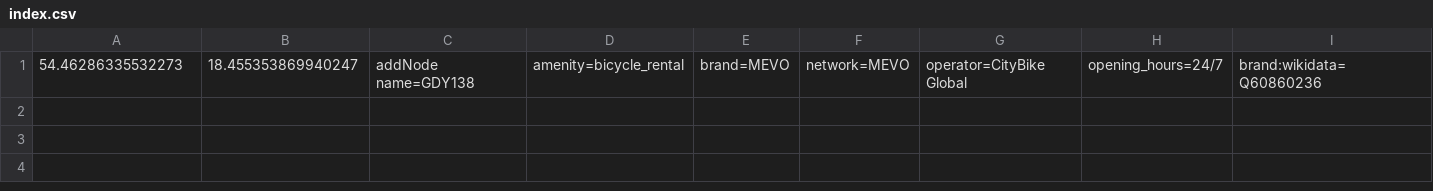
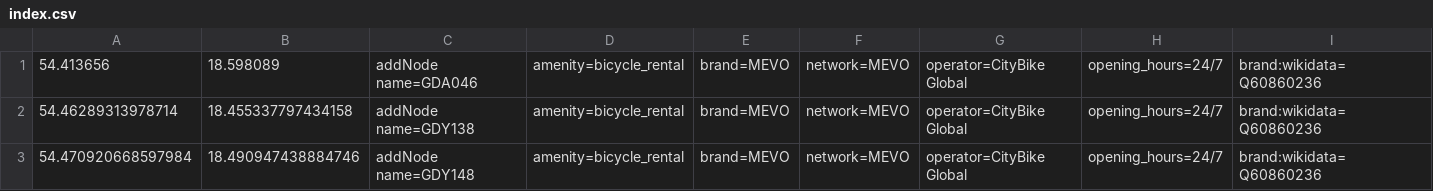
Before and after one commit to starsep/MevoOSM, a CSV file: index.csv, drawn as a sheet; only a part is shown; addresses are those after the commit; rows hold the shown columns only; the diff names each change by its address in the sheet, - before the commit and + after, or states it on an @@ line.

```diff
--- a/index.csv
+++ b/index.csv
+row 1: 54.413656 | 18.598089 | addNode name=GDA046 | amenity=bicycle_rental | brand=MEVO | network=MEVO | operator=CityBike Global | opening_hours=24/7 | brand:wikidata=Q60860236
-A2: 54.46286335532273
+A2: 54.46289313978714
-B2: 18.455353869940247
+B2: 18.455337797434158
+row 3: 54.470920668597984 | 18.490947438884746 | addNode name=GDY148 | amenity=bicycle_rental | brand=MEVO | network=MEVO | operator=CityBike Global | opening_hours=24/7 | brand:wikidata=Q60860236
```
Also changed, not shown: 3 other files.
